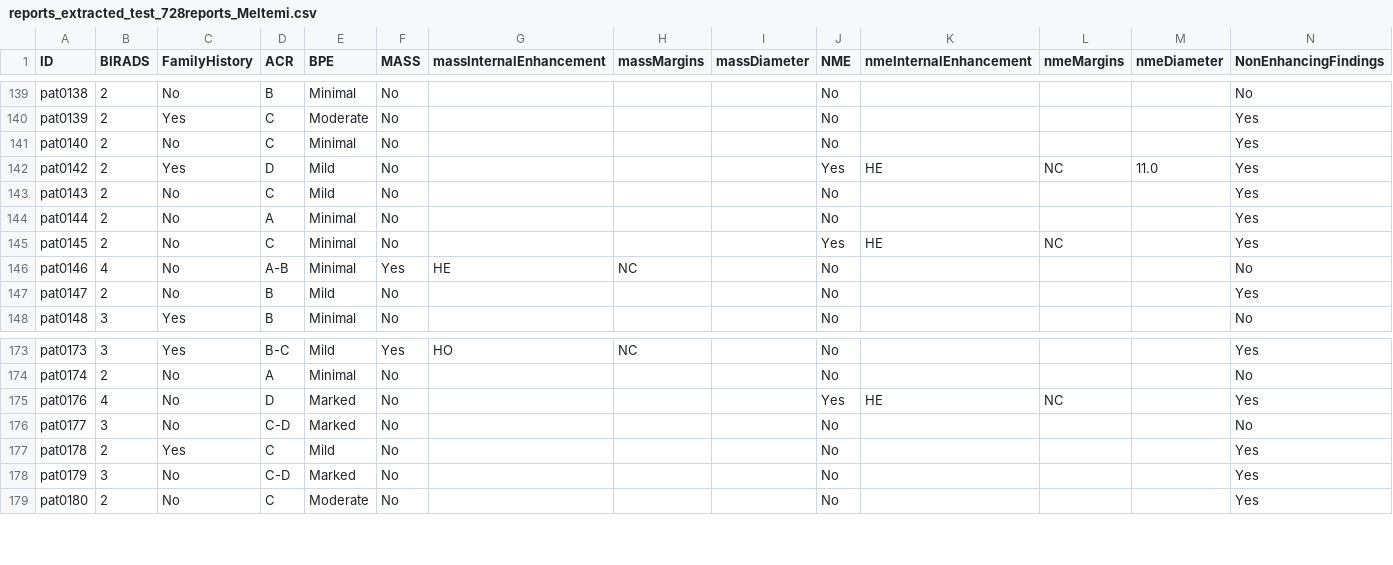
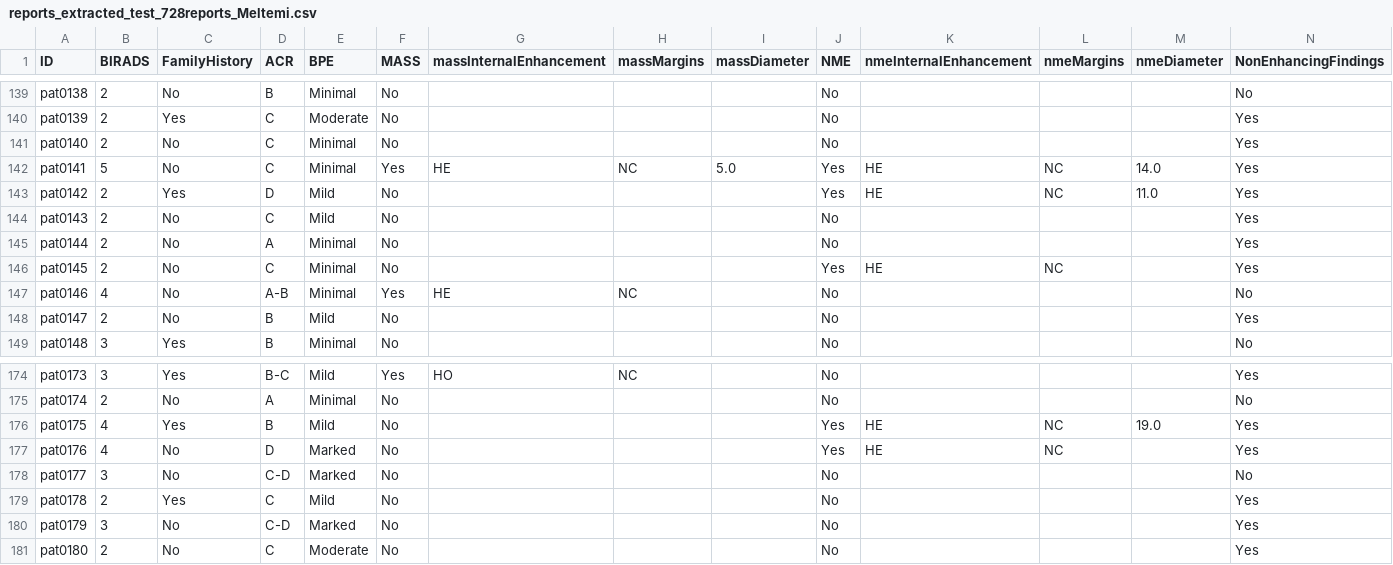
Before and after one commit to vkatsigiannis/medical_reports, a CSV file: reports_extracted_test_728reports_Meltemi.csv, drawn as a sheet; only a part is shown, gaps mark what is left out; rows hold the shown columns only; the diff names each change by its address in the sheet, - before the commit and + after, or states it on an @@ line.

```diff
--- a/reports_extracted_test_728reports_Meltemi.csv
+++ b/reports_extracted_test_728reports_Meltemi.csv
+row 142: pat0141 | 5 | No | C | Minimal | Yes | HE | NC | 5.0 | Yes | HE | NC | 14.0 | Yes
+row 176: pat0175 | 4 | Yes | B | Mild | No |  |  |  | Yes | HE | NC | 19.0 | Yes
```
Also changed, not shown: 5 other files.
